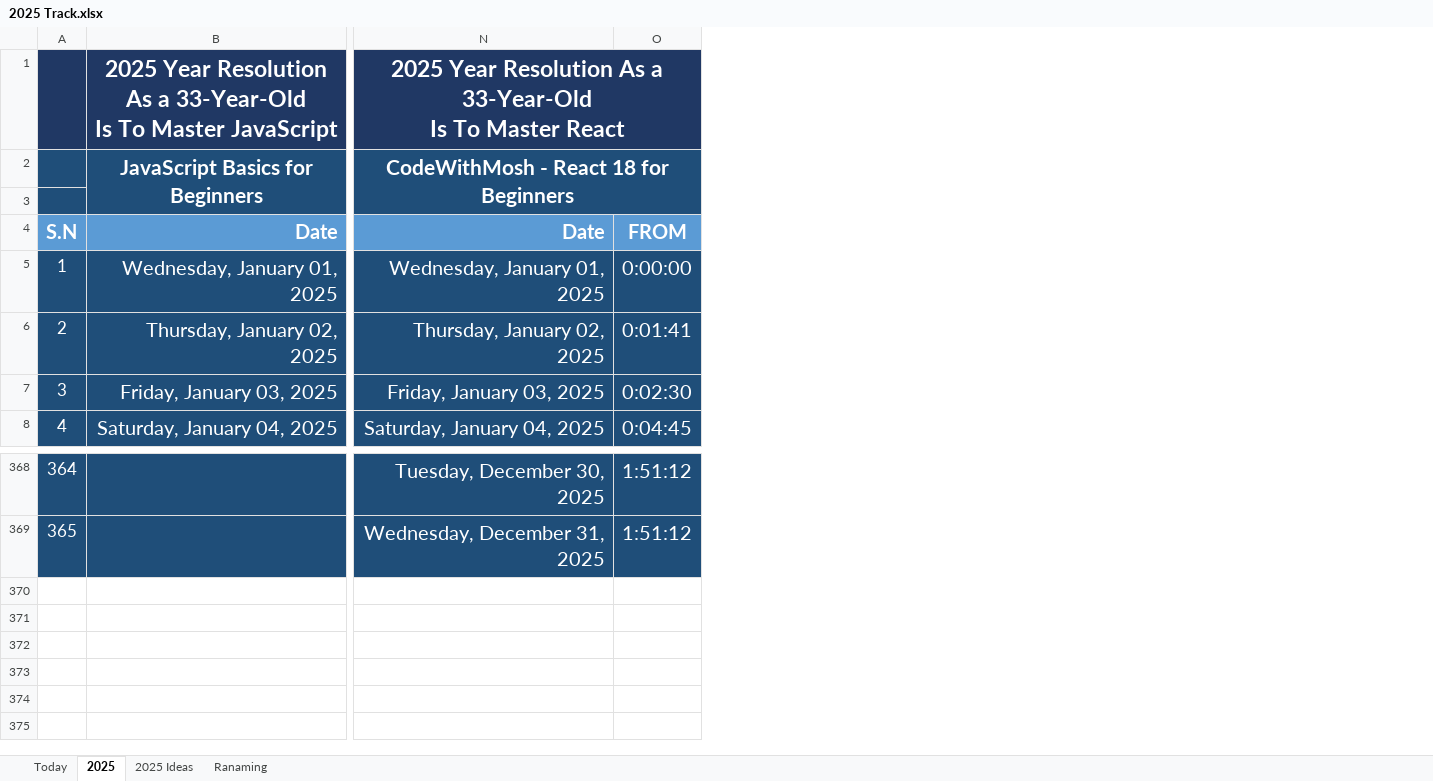
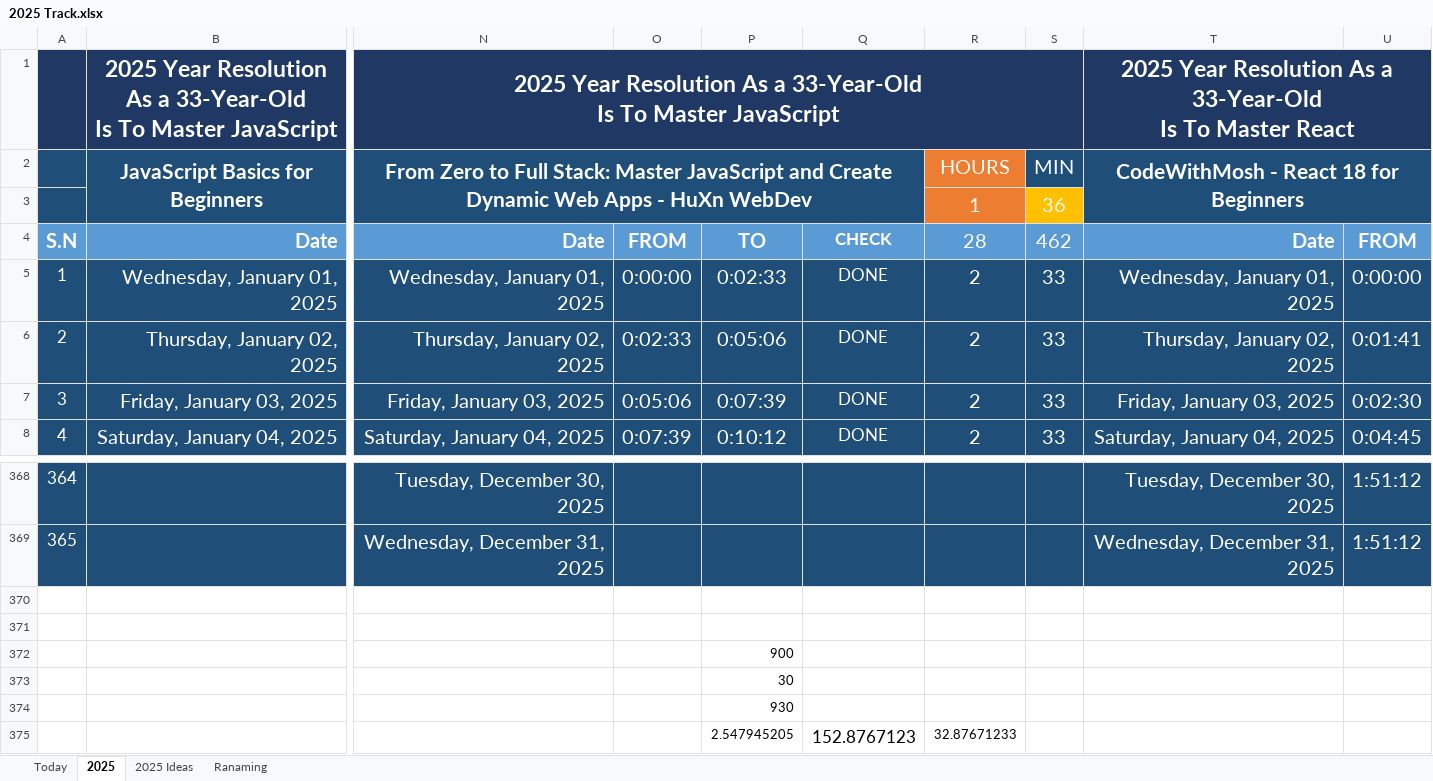
Before and after one commit to Mostafa-El-Masry/MyHub, an Excel workbook: 2025 Track.xlsx, sheet 2025, drawn as a sheet; only a part is shown, gaps mark what is left out; values as stored, in another font and other column widths than the file's, no borders; removed rows and columns are numbered as before the commit, all else as after; rows hold the shown columns only; ↵ is a line break in a cell; the diff names each change by its address in the sheet, - before the commit and + after, or states it on an @@ line.

Commit message:
updating daily tracker

```diff
--- a/2025 Track.xlsx (sheet 2025)
+++ b/2025 Track.xlsx (sheet 2025)
+column O, rows 4-8: FROM | 0:00:00 | 0:02:33 | 0:05:06 | 0:07:39
+column P, rows 4-8: TO | 0:02:33 | 0:05:06 | 0:07:39 | 0:10:12
+column Q, rows 4-8: CHECK | DONE | DONE | DONE | DONE
+column R, rows 2-8: HOURS | 1 | 28 | 2 | 2 | 2 | 2
+column S, rows 2-8: MIN | 36 | 462 | 33 | 33 | 33 | 33
+column T, rows 1-8: 2025 Year Resolution As a 33-Year-Old ↵ Is To Master React | CodeWithMosh - React 18 for Beginners |  | Date | Wednesday, January 01, 2025 | Thursday, January 02, 2025 | Friday, January 03, 2025 | Saturday, January 04, 2025; rows 368-369: Tuesday, December 30, 2025 | Wednesday, December 31, 2025
-N1: …To Master React
+N1: …To Master JavaScript
-N1:S1 merged
+N1:S1 merged
-N2: CodeWithMosh - React 18 for Beginners
+N2: From Zero to Full Stack: Master JavaScript and Create Dynamic Web Apps - HuXn WebDev
-N2:Q3 merged
+N2:Q3 merged
+row 370: (empty)
+row 371: (empty)
+row 372:  |  |  |  | 900
+row 373:  |  |  |  | 30
+row 374:  |  |  |  | 930
+row 375:  |  |  |  | 2.547945205 | 152.8767123 | 32.87671233
```
Also changed, not shown: sheet Today, formulas that keep their value.
